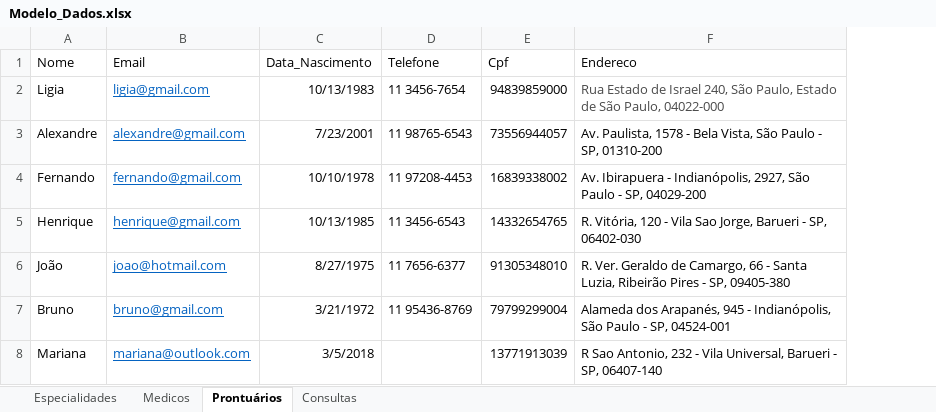
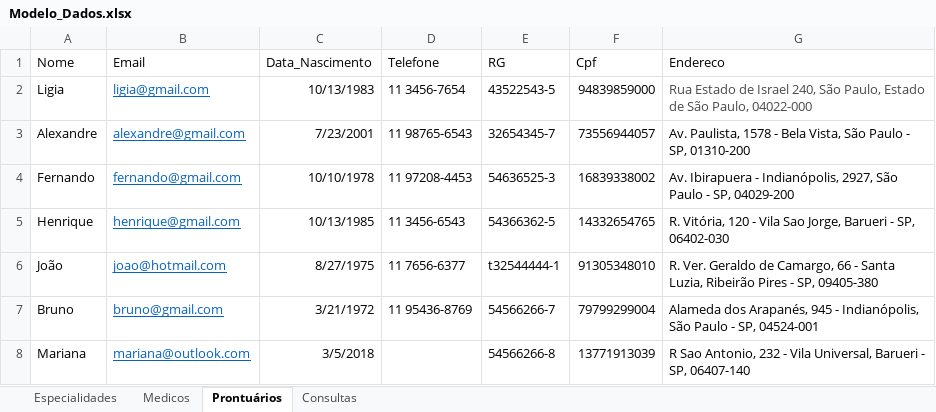
Before and after one commit to senai-desenvolvimento/1s2019-t2, an Excel workbook: cases/sprint1-anexos/Modelo_Dados.xlsx, sheet Prontuários, drawn as a sheet; values as stored, in another font and other column widths than the file's, no borders; the diff names each change by its address in the sheet, - before the commit and + after, or states it on an @@ line.

Commit message:
modelo_base_v1

```diff
--- a/cases/sprint1-anexos/Modelo_Dados.xlsx (sheet Prontuários)
+++ b/cases/sprint1-anexos/Modelo_Dados.xlsx (sheet Prontuários)
+column E (RG), rows 2-8: 43522543-5 | 32654345-7 | 54636525-3 | 54366362-5 | t32544444-1 | 54566266-7 | 54566266-8
```
